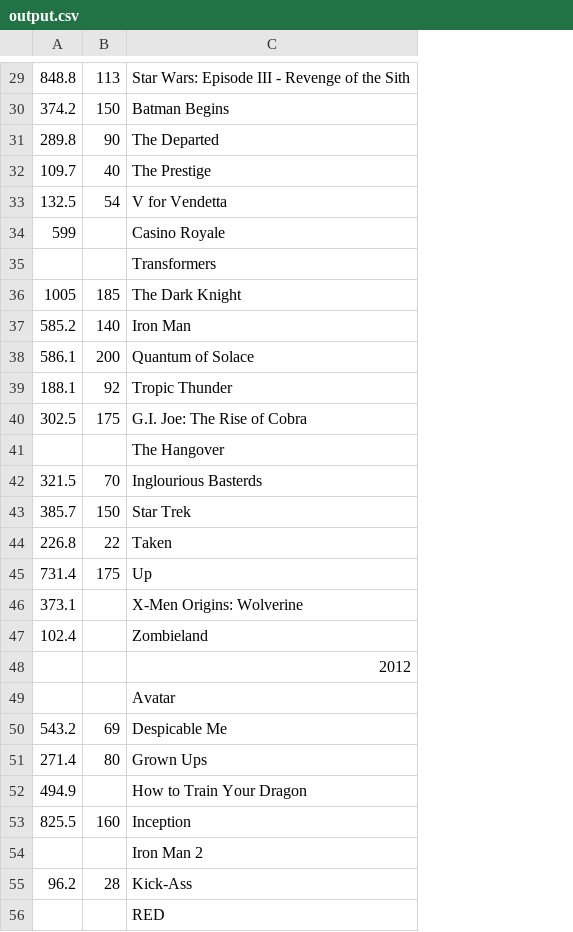
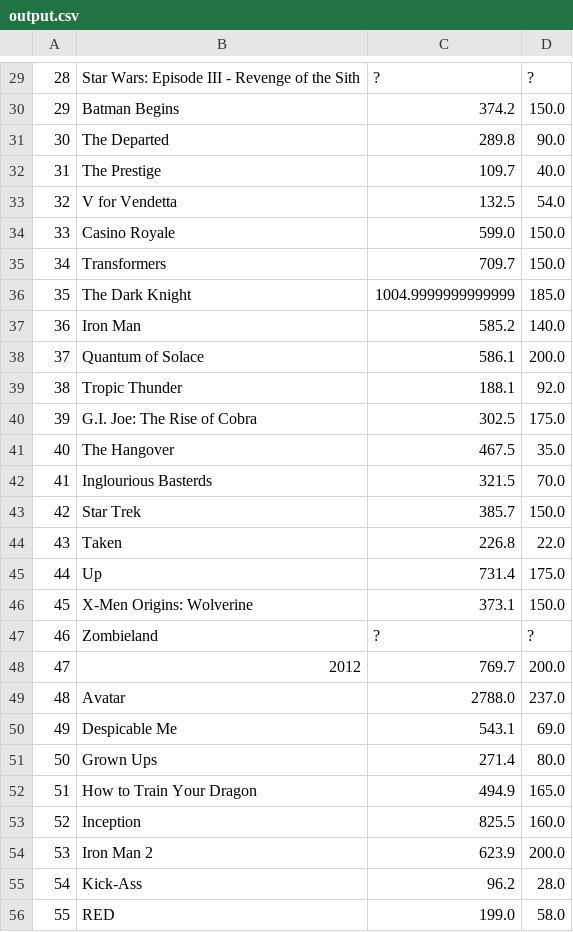
Before and after one commit to HERMANNITY/EECS349, a CSV file: proj/output.csv, drawn as a sheet; only a part is shown, gaps mark what is left out; removed rows and columns are numbered as before the commit, all else as after; the diff covers the shown part only; the diff names each change by its address in the sheet, - before the commit and + after, or states it on an @@ line.

```diff
--- a/proj/output.csv
+++ b/proj/output.csv
-column A, rows 29-55: 848.8 | 374.2 | 289.8 | 109.7 | 132.5 | 599 |  | 1005 | 585.2 | 586.1 | 188.1 | 302.5 |  | 321.5 | 385.7 | 226.8 | 731.4 | 373.1 | 102.4 |  |  | 543.2 | 271.4 | 494.9 | 825.5 |  | 96.2
+column C, rows 29-56: ? | 374.2 | 289.8 | 109.7 | 132.5 | 599.0 | 709.7 | 1004.9999999999999 | 585.2 | 586.1 | 188.1 | 302.5 | 467.5 | 321.5 | 385.7 | 226.8 | 731.4 | 373.1 | ? | 769.7 | 2788.0 | 543.1 | 271.4 | 494.9 | 825.5 | 623.9 | 96.2 | 199.0
+column D, rows 29-56: ? | 150.0 | 90.0 | 40.0 | 54.0 | 150.0 | 150.0 | 185.0 | 140.0 | 200.0 | 92.0 | 175.0 | 35.0 | 70.0 | 150.0 | 22.0 | 175.0 | 150.0 | ? | 200.0 | 237.0 | 69.0 | 80.0 | 165.0 | 160.0 | 200.0 | 28.0 | 58.0
-A29: 113
+A29: 28
-A30: 150
+A30: 29
-A31: 90
+A31: 30
-A32: 40
+A32: 31
-A33: 54
+A33: 32
-A34: (empty)
+A34: 33
-A35: (empty)
+A35: 34
-A36: 185
+A36: 35
-A37: 140
+A37: 36
-A38: 200
+A38: 37
-A39: 92
+A39: 38
-A40: 175
+A40: 39
-A41: (empty)
+A41: 40
-A42: 70
+A42: 41
-A43: 150
+A43: 42
-A44: 22
+A44: 43
-A45: 175
+A45: 44
-A46: (empty)
+A46: 45
-A47: (empty)
+A47: 46
-A48: (empty)
+A48: 47
-A49: (empty)
+A49: 48
-A50: 69
+A50: 49
-A51: 80
+A51: 50
-A52: (empty)
+A52: 51
-A53: 160
+A53: 52
-A54: (empty)
+A54: 53
-A55: 28
+A55: 54
-A56: (empty)
+A56: 55
```
Also changed, not shown: 8 removed rows and 72 edited cells elsewhere in this file, 21 other files.
